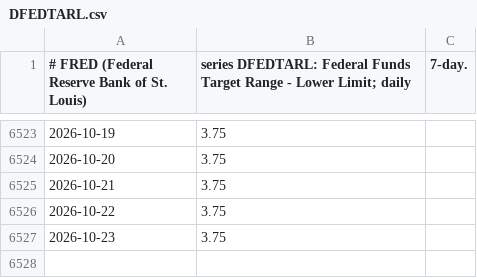
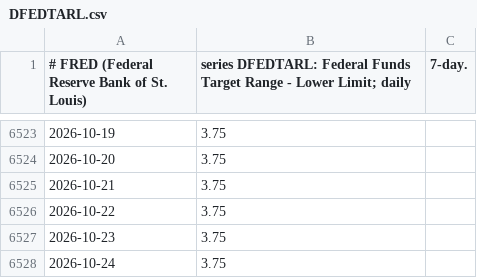
Before and after one commit to TerryJDeveau/ratesplot, a CSV file: ratesplot/data/fred/DFEDTARL.csv, drawn as a sheet; only a part is shown, gaps mark what is left out; the diff names each change by its address in the sheet, - before the commit and + after, or states it on an @@ line.

```diff
--- a/ratesplot/data/fred/DFEDTARL.csv
+++ b/ratesplot/data/fred/DFEDTARL.csv
+row 6528: 2026-10-24 | 3.75
```
Also changed, not shown: ratesplot/data/fred/DFEDTARU.csv.
